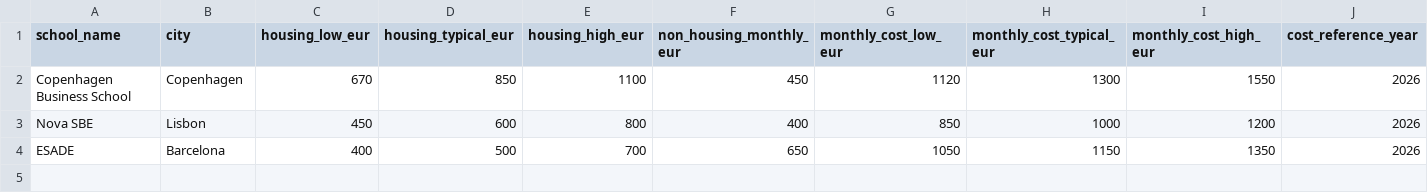
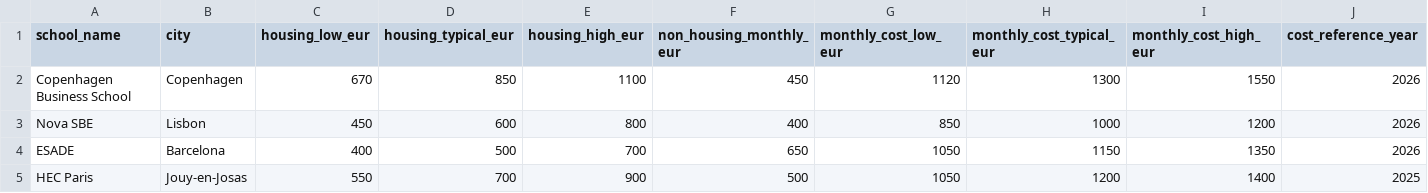
Before and after one commit to namimacelloni-ui/cems-exchange-optimizer, a CSV file: data/raw/cost_estimates.csv, drawn as a sheet; only a part is shown; rows hold the shown columns only; the diff names each change by its address in the sheet, - before the commit and + after, or states it on an @@ line.

Commit message:
Add structured HEC Paris cost estimate

```diff
--- a/data/raw/cost_estimates.csv
+++ b/data/raw/cost_estimates.csv
+row 5: HEC Paris | Jouy-en-Josas | 550 | 700 | 900 | 500 | 1050 | 1200 | 1400 | 2025
```
